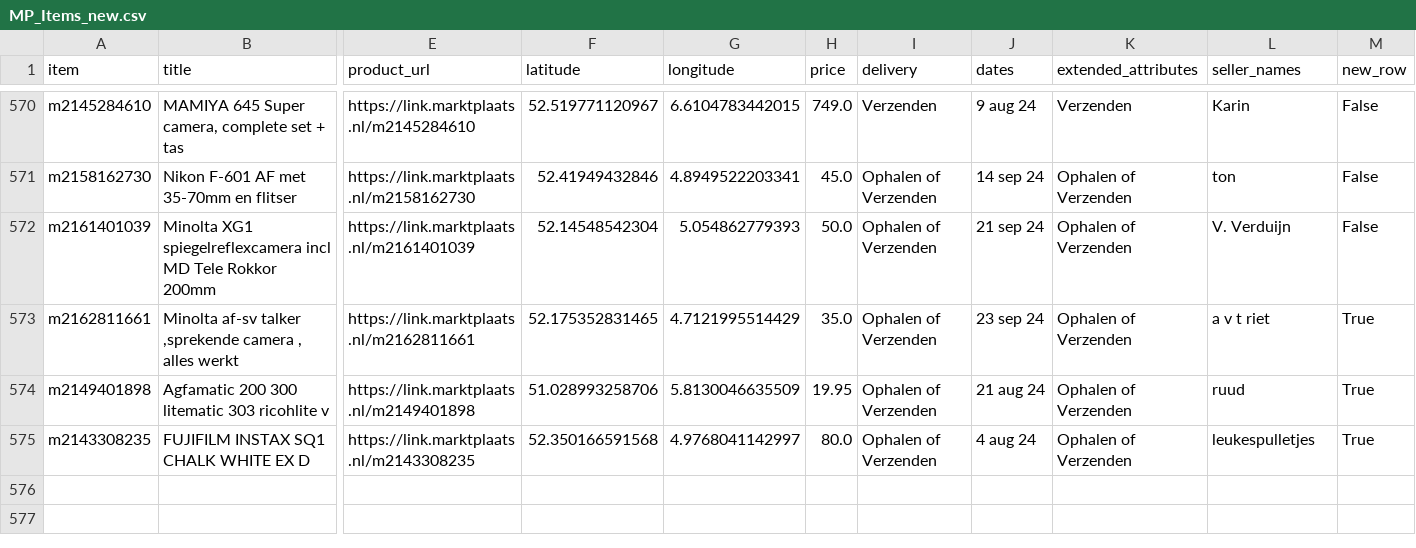
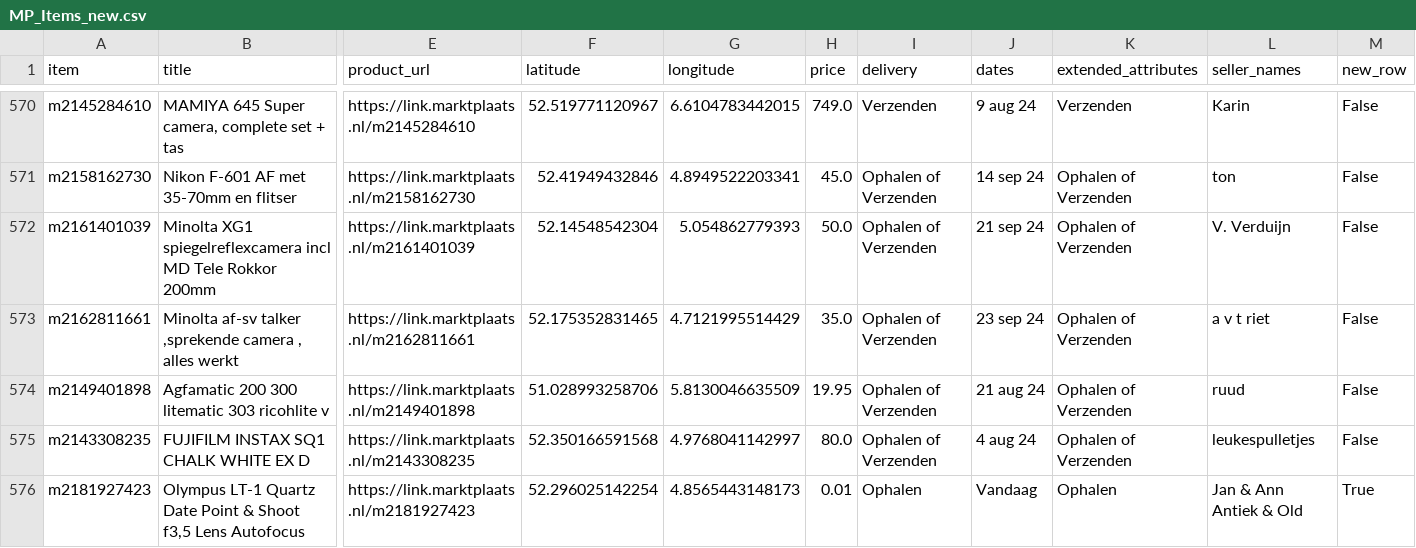
Before and after one commit to mcnakhaee/mp_dashboard, a CSV file: MP_Items_new.csv, drawn as a sheet; only a part is shown, gaps mark what is left out; rows hold the shown columns only; the diff names each change by its address in the sheet, - before the commit and + after, or states it on an @@ line.

```diff
--- a/MP_Items_new.csv
+++ b/MP_Items_new.csv
-M573:M575 (new_row): True
+M573:M575 (new_row): False
+row 576: m2181927423 | Olympus LT-1 Quartz Date Point & Shoot f3,5 Lens Autofocus | https://link.marktplaats.nl/m2181927423 | 52.296025142254 | 4.8565443148173 | 0.01 | Ophalen | Vandaag | Ophalen | Jan & Ann Antiek & Old | True
```
